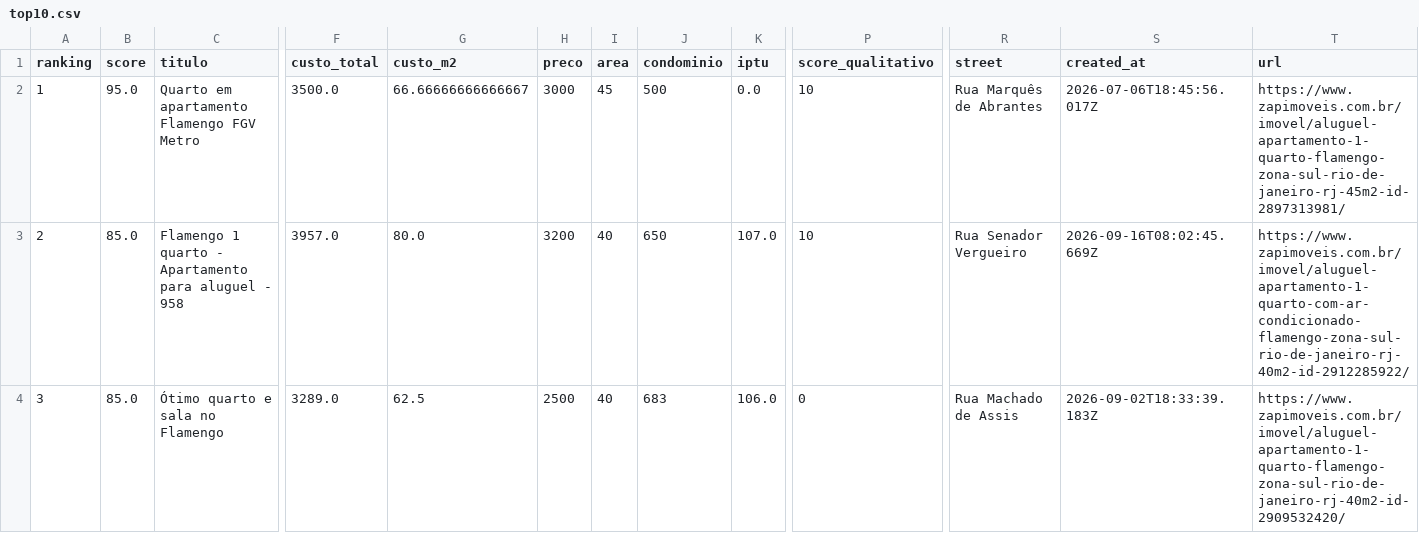
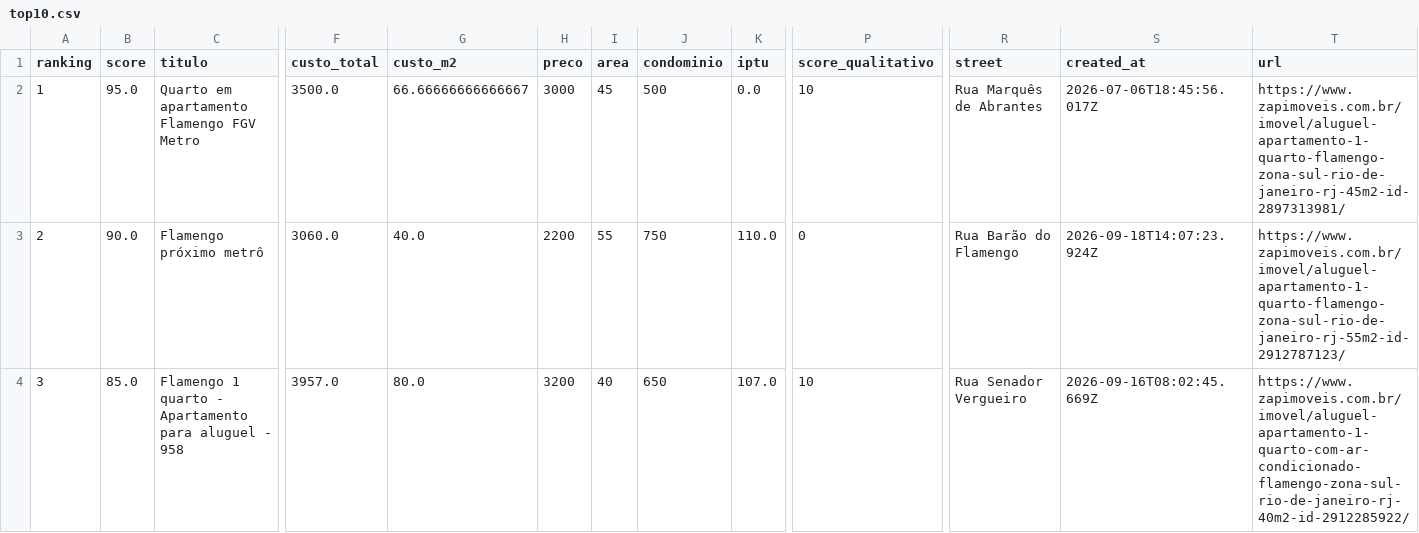
Before and after one commit to DboechatM/RentHunter, a CSV file: data/zap/top/top10.csv, drawn as a sheet; only a part is shown, gaps mark what is left out; the diff covers the shown part only; the diff names each change by its address in the sheet, - before the commit and + after, or states it on an @@ line.

```diff
--- a/data/zap/top/top10.csv
+++ b/data/zap/top/top10.csv
-B3 (score): 85.0
+B3 (score): 90.0
-C3 (titulo): Flamengo 1 quarto - Apartamento para aluguel - 958
+C3 (titulo): Flamengo próximo metrô
-F3 (custo_total): 3957.0
+F3 (custo_total): 3060.0
-G3 (custo_m2): 80.0
+G3 (custo_m2): 40.0
-H3 (preco): 3200
+H3 (preco): 2200
-I3 (area): 40
+I3 (area): 55
-J3 (condominio): 650
+J3 (condominio): 750
-K3 (iptu): 107.0
+K3 (iptu): 110.0
-P3 (score_qualitativo): 10
+P3 (score_qualitativo): 0
-R3 (street): Rua Senador Vergueiro
+R3 (street): Rua Barão do Flamengo
-S3 (created_at): 2026-09-16T08:02:45.669Z
+S3 (created_at): 2026-09-18T14:07:23.924Z
-T3 (url): https://www.zapimoveis.com.br/imovel/aluguel-apartamento-1-quarto-com-ar-condicionado-flamengo-zona-sul-rio-de-janeiro-rj-40m2-id-2912285922/
+T3 (url): https://www.zapimoveis.com.br/imovel/aluguel-apartamento-1-quarto-flamengo-zona-sul-rio-de-janeiro-rj-55m2-id-2912787123/
-C4 (titulo): Ótimo quarto e sala no Flamengo
+C4 (titulo): Flamengo 1 quarto - Apartamento para aluguel - 958
-F4 (custo_total): 3289.0
+F4 (custo_total): 3957.0
-G4 (custo_m2): 62.5
+G4 (custo_m2): 80.0
-H4 (preco): 2500
+H4 (preco): 3200
-J4 (condominio): 683
+J4 (condominio): 650
-K4 (iptu): 106.0
+K4 (iptu): 107.0
-P4 (score_qualitativo): 0
+P4 (score_qualitativo): 10
-R4 (street): Rua Machado de Assis
+R4 (street): Rua Senador Vergueiro
-S4 (created_at): 2026-09-02T18:33:39.183Z
+S4 (created_at): 2026-09-16T08:02:45.669Z
-T4 (url): https://www.zapimoveis.com.br/imovel/aluguel-apartamento-1-quarto-flamengo-zona-sul-rio-de-janeiro-rj-40m2-id-2909532420/
+T4 (url): https://www.zapimoveis.com.br/imovel/aluguel-apartamento-1-quarto-com-ar-condicionado-flamengo-zona-sul-rio-de-janeiro-rj-40m2-id-2912285922/
```
Also changed, not shown: 76 edited cells elsewhere in this file, 3 other files.
